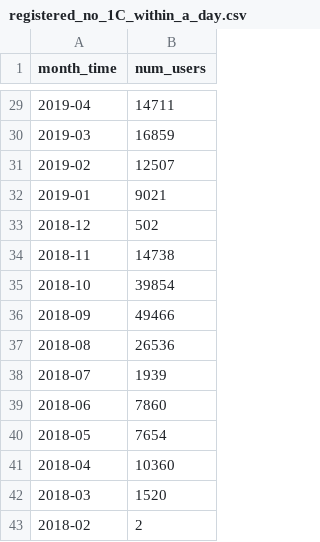
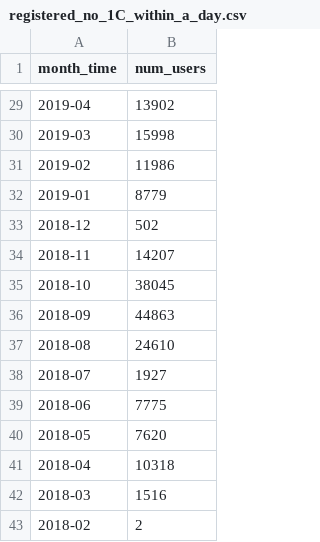
Before and after one commit to stasbub/seed, a CSV file: Research/1C/registered_no_1C_within_a_day.csv, drawn as a sheet; only a part is shown, gaps mark what is left out; the diff covers the shown part only.

```diff
--- a/Research/1C/registered_no_1C_within_a_day.csv
+++ b/Research/1C/registered_no_1C_within_a_day.csv
@@ -29,15 +29,15 @@
-"2019-04",14711
-"2019-03",16859
-"2019-02",12507
-"2019-01",9021
+"2019-04",13902
+"2019-03",15998
+"2019-02",11986
+"2019-01",8779
 "2018-12",502
-"2018-11",14738
-"2018-10",39854
-"2018-09",49466
-"2018-08",26536
-"2018-07",1939
-"2018-06",7860
-"2018-05",7654
-"2018-04",10360
-"2018-03",1520
+"2018-11",14207
+"2018-10",38045
+"2018-09",44863
+"2018-08",24610
+"2018-07",1927
+"2018-06",7775
+"2018-05",7620
+"2018-04",10318
+"2018-03",1516
 "2018-02",2
```
Also changed, not shown: 24 edited cells elsewhere in this file, 3 other files.
